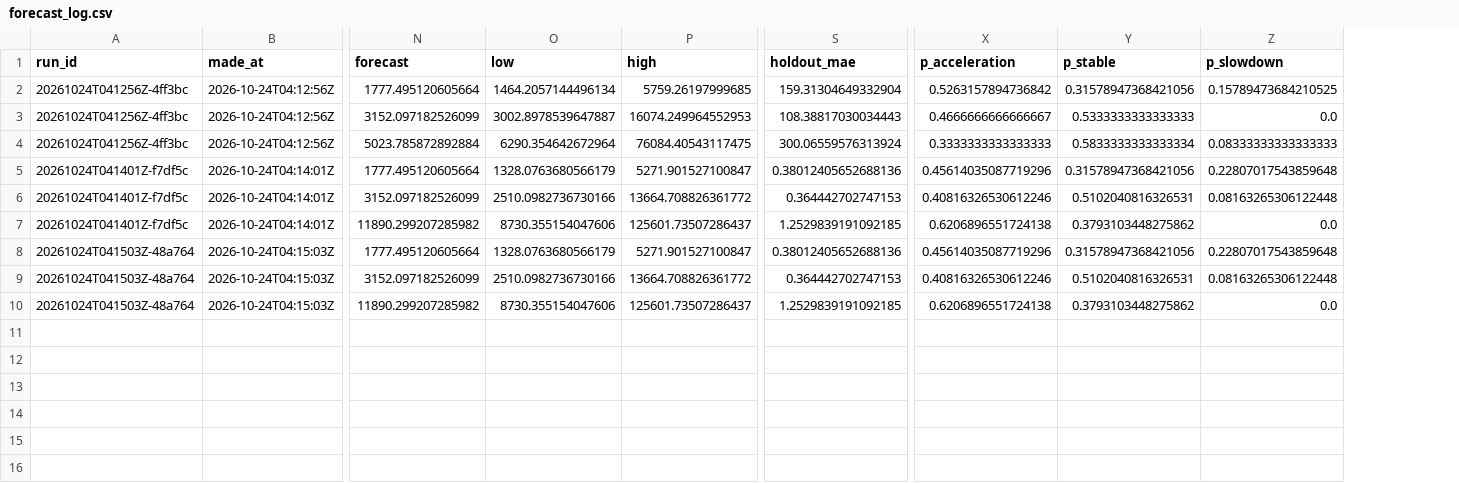
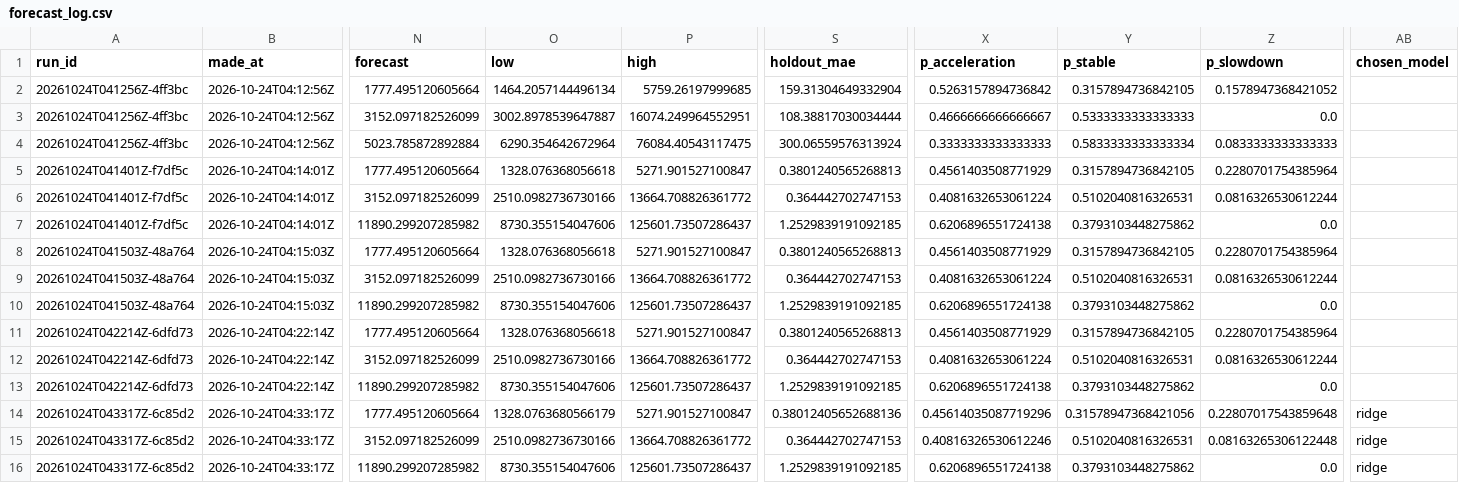
Before and after one commit to jimmerino2/sdc_hackathon_2026, a CSV file: src/backend/forecasting/output/frontier_time_horizon/forecast_log.csv, drawn as a sheet; only a part is shown, gaps mark what is left out; rows hold the shown columns only; the diff names each change by its address in the sheet, - before the commit and + after, or states it on an @@ line.

```diff
--- a/src/backend/forecasting/output/frontier_time_horizon/forecast_log.csv
+++ b/src/backend/forecasting/output/frontier_time_horizon/forecast_log.csv
+column AB (chosen_model), empty
-Y2 (p_stable): 0.31578947368421056
+Y2 (p_stable): 0.3157894736842105
-Z2 (p_slowdown): 0.15789473684210525
+Z2 (p_slowdown): 0.1578947368421052
-P3 (high): 16074.249964552953
+P3 (high): 16074.249964552951
-S3 (holdout_mae): 108.38817030034443
+S3 (holdout_mae): 108.38817030034444
-Z4 (p_slowdown): 0.08333333333333333
+Z4 (p_slowdown): 0.0833333333333333
-O5 (low): 1328.0763680566179
+O5 (low): 1328.076368056618
-S5 (holdout_mae): 0.38012405652688136
+S5 (holdout_mae): 0.3801240565268813
-X5 (p_acceleration): 0.45614035087719296
+X5 (p_acceleration): 0.4561403508771929
-Y5 (p_stable): 0.31578947368421056
+Y5 (p_stable): 0.3157894736842105
-Z5 (p_slowdown): 0.22807017543859648
+Z5 (p_slowdown): 0.2280701754385964
-X6 (p_acceleration): 0.40816326530612246
+X6 (p_acceleration): 0.4081632653061224
-Z6 (p_slowdown): 0.08163265306122448
+Z6 (p_slowdown): 0.0816326530612244
-O8 (low): 1328.0763680566179
+O8 (low): 1328.076368056618
-S8 (holdout_mae): 0.38012405652688136
+S8 (holdout_mae): 0.3801240565268813
-X8 (p_acceleration): 0.45614035087719296
+X8 (p_acceleration): 0.4561403508771929
-Y8 (p_stable): 0.31578947368421056
+Y8 (p_stable): 0.3157894736842105
-Z8 (p_slowdown): 0.22807017543859648
+Z8 (p_slowdown): 0.2280701754385964
-X9 (p_acceleration): 0.40816326530612246
+X9 (p_acceleration): 0.4081632653061224
-Z9 (p_slowdown): 0.08163265306122448
+Z9 (p_slowdown): 0.0816326530612244
+row 11: 20261024T042214Z-6dfd73 | 2026-10-24T04:22:14Z | 1777.495120605664 | 1328.076368056618 | 5271.901527100847 | 0.3801240565268813 | 0.4561403508771929 | 0.3157894736842105 | 0.2280701754385964
+row 12: 20261024T042214Z-6dfd73 | 2026-10-24T04:22:14Z | 3152.097182526099 | 2510.0982736730166 | 13664.708826361772 | 0.364442702747153 | 0.4081632653061224 | 0.5102040816326531 | 0.0816326530612244
+row 13: 20261024T042214Z-6dfd73 | 2026-10-24T04:22:14Z | 11890.299207285982 | 8730.355154047606 | 125601.73507286437 | 1.2529839191092185 | 0.6206896551724138 | 0.3793103448275862 | 0.0
+row 14: 20261024T043317Z-6c85d2 | 2026-10-24T04:33:17Z | 1777.495120605664 | 1328.0763680566179 | 5271.901527100847 | 0.38012405652688136 | 0.45614035087719296 | 0.31578947368421056 | 0.22807017543859648 | ridge
+row 15: 20261024T043317Z-6c85d2 | 2026-10-24T04:33:17Z | 3152.097182526099 | 2510.0982736730166 | 13664.708826361772 | 0.364442702747153 | 0.40816326530612246 | 0.5102040816326531 | 0.08163265306122448 | ridge
+row 16: 20261024T043317Z-6c85d2 | 2026-10-24T04:33:17Z | 11890.299207285982 | 8730.355154047606 | 125601.73507286437 | 1.2529839191092185 | 0.6206896551724138 | 0.3793103448275862 | 0.0 | ridge
```
Also changed, not shown: src/backend/forecasting/output/ai_mention_share/latest_forecast.csv, src/backend/forecasting/output/frontier_time_horizon/latest_forecast.csv, 38 other files.
